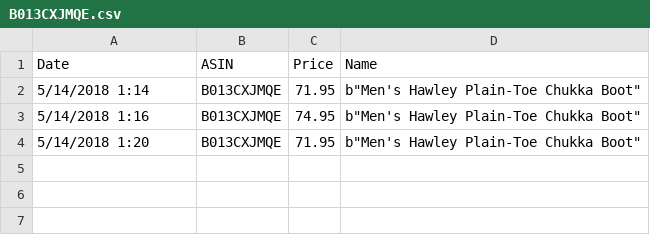
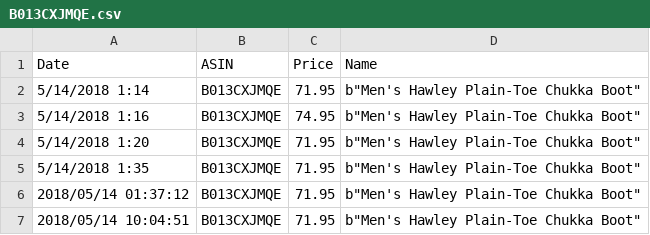
Before and after one commit to BDubon/Wander, a CSV file: CSVs/B013CXJMQE.csv, drawn as a sheet; the diff names each change by its address in the sheet, - before the commit and + after, or states it on an @@ line.

```diff
--- a/CSVs/B013CXJMQE.csv
+++ b/CSVs/B013CXJMQE.csv
+row 5: 5/14/2018 1:35 | B013CXJMQE | 71.95 | b"Men's Hawley Plain-Toe Chukka Boot"
+row 6: 2018/05/14 01:37:12 | B013CXJMQE | 71.95 | b"Men's Hawley Plain-Toe Chukka Boot"
+row 7: 2018/05/14 10:04:51 | B013CXJMQE | 71.95 | b"Men's Hawley Plain-Toe Chukka Boot"
```
Also changed, not shown: CSVs/B01KLMQG4A.csv, CSVs/B06XC34DGX.csv, 24 other files.
